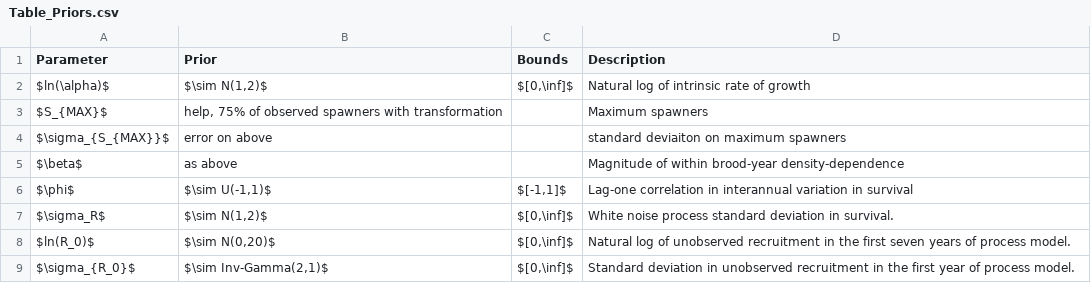
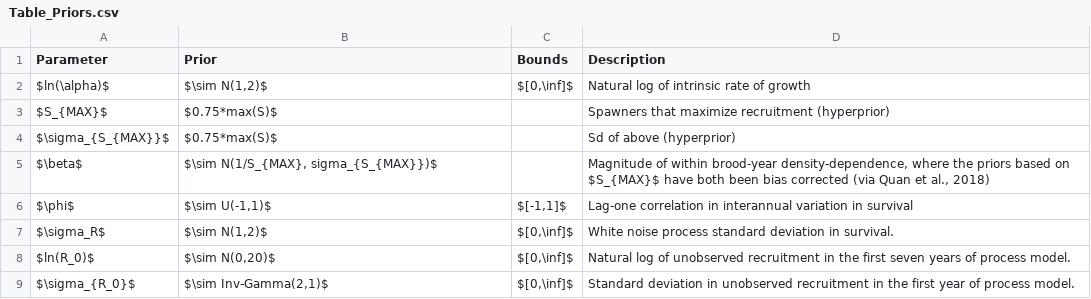
Before and after one commit to Pacific-salmon-assess/FR-PK-ResDoc, a CSV file: analysis/data/raw/Table_Priors.csv, drawn as a sheet.

```diff
--- a/analysis/data/raw/Table_Priors.csv
+++ b/analysis/data/raw/Table_Priors.csv
@@ -2,5 +2,5 @@ Parameter,Prior,Bounds,Description
 $ln(\alpha)$,"$\sim N(1,2)$","$[0,\inf]$",Natural log of intrinsic rate of growth
-$S_{MAX}$,"help, 75% of observed spawners with transformation",,Maximum spawners
-$\sigma_{S_{MAX}}$,error on above,,standard deviaiton on maximum spawners
-$\beta$,as above,,Magnitude of within brood-year density-dependence
+$S_{MAX}$,$0.75*max(S)$,,Spawners that maximize recruitment (hyperprior)
+$\sigma_{S_{MAX}}$,$0.75*max(S)$,,Sd of above (hyperprior)
+$\beta$,"$\sim N(1/S_{MAX}, sigma_{S_{MAX}})$",,"Magnitude of within brood-year density-dependence, where the priors based on $S_{MAX}$ have both been bias corrected  (via Quan et al., 2018)"
 $\phi$,"$\sim U(-1,1)$","$[-1,1]$",Lag-one correlation in interannual variation in survival
```
Also changed, not shown: 5 other files.
